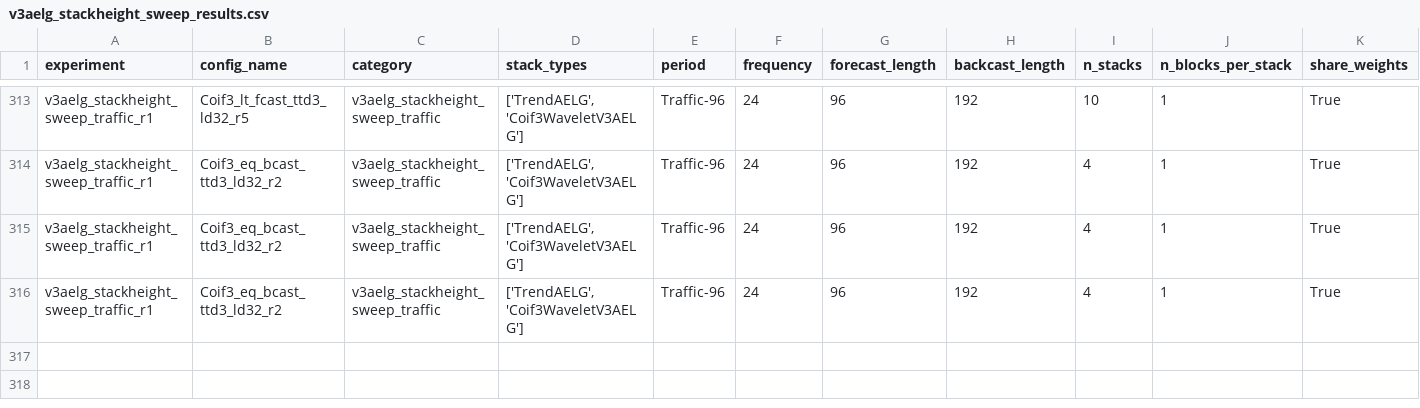
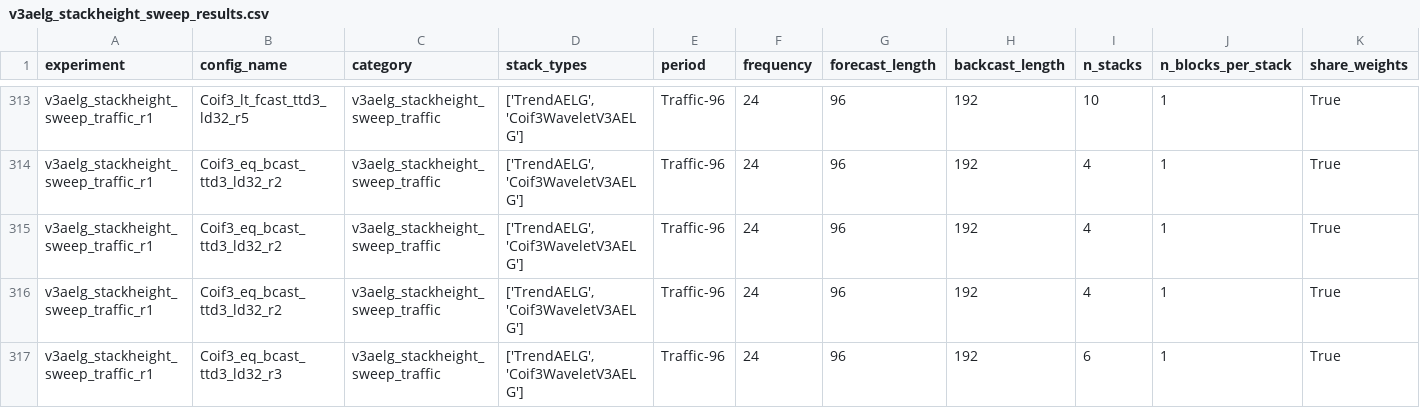
Before and after one commit to realdanielbyrne/PEN-BEATS, a CSV file: experiments/results/traffic/v3aelg_stackheight_sweep_results.csv, drawn as a sheet; only a part is shown, gaps mark what is left out; rows hold the shown columns only; the diff names each change by its address in the sheet, - before the commit and + after, or states it on an @@ line.

```diff
--- a/experiments/results/traffic/v3aelg_stackheight_sweep_results.csv
+++ b/experiments/results/traffic/v3aelg_stackheight_sweep_results.csv
+row 317: v3aelg_stackheight_sweep_traffic_r1 | Coif3_eq_bcast_ttd3_ld32_r3 | v3aelg_stackheight_sweep_traffic | ['TrendAELG', 'Coif3WaveletV3AELG'] | Traffic-96 | 24 | 96 | 192 | 6 | 1 | True
```
